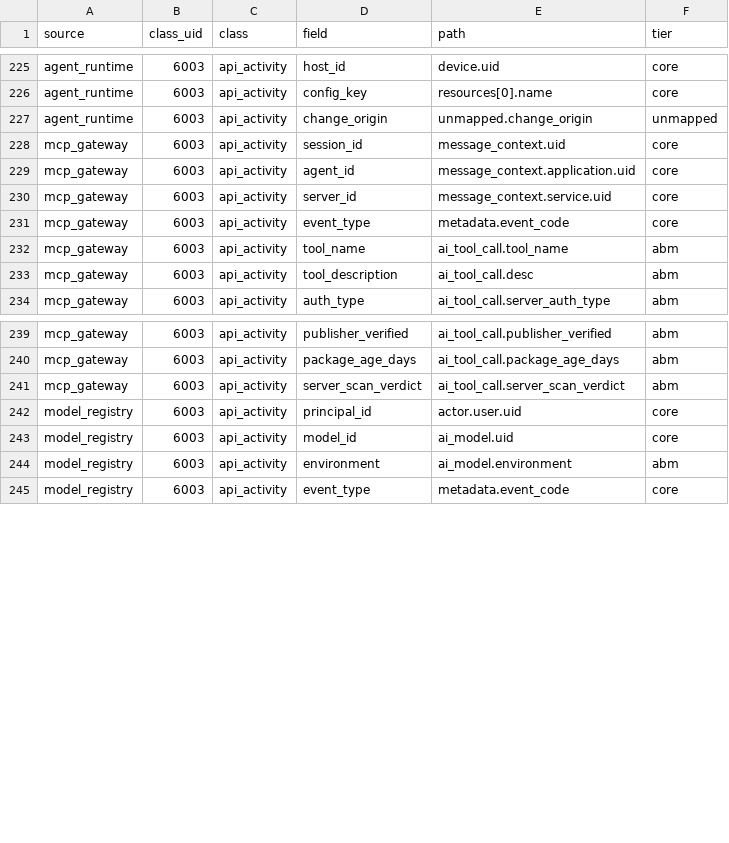
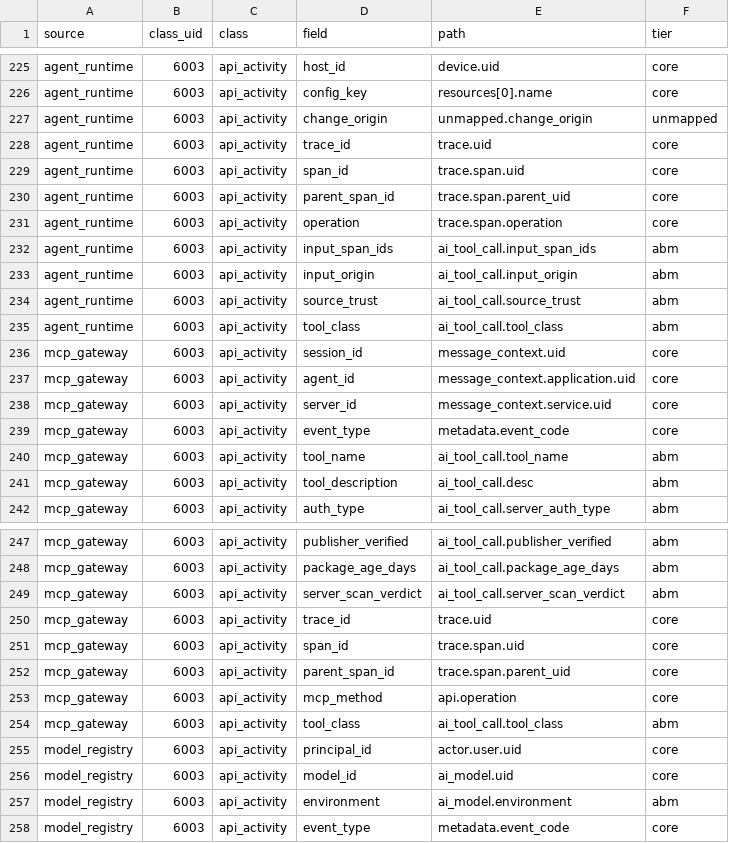
Before and after one commit to airios1111/atlasbehavior001, a TSV file: verification/branch2/expected/mapping.tsv, drawn as a sheet; only a part is shown, gaps mark what is left out; the diff names each change by its address in the sheet, - before the commit and + after, or states it on an @@ line.

```diff
--- a/verification/branch2/expected/mapping.tsv
+++ b/verification/branch2/expected/mapping.tsv
+row 228: agent_runtime | 6003 | api_activity | trace_id | trace.uid | core
+row 229: agent_runtime | 6003 | api_activity | span_id | trace.span.uid | core
+row 230: agent_runtime | 6003 | api_activity | parent_span_id | trace.span.parent_uid | core
+row 231: agent_runtime | 6003 | api_activity | operation | trace.span.operation | core
+row 232: agent_runtime | 6003 | api_activity | input_span_ids | ai_tool_call.input_span_ids | abm
+row 233: agent_runtime | 6003 | api_activity | input_origin | ai_tool_call.input_origin | abm
+row 234: agent_runtime | 6003 | api_activity | source_trust | ai_tool_call.source_trust | abm
+row 235: agent_runtime | 6003 | api_activity | tool_class | ai_tool_call.tool_class | abm
+row 250: mcp_gateway | 6003 | api_activity | trace_id | trace.uid | core
+row 251: mcp_gateway | 6003 | api_activity | span_id | trace.span.uid | core
+row 252: mcp_gateway | 6003 | api_activity | parent_span_id | trace.span.parent_uid | core
+row 253: mcp_gateway | 6003 | api_activity | mcp_method | api.operation | core
+row 254: mcp_gateway | 6003 | api_activity | tool_class | ai_tool_call.tool_class | abm
```
Also changed, not shown: 8 other files.
